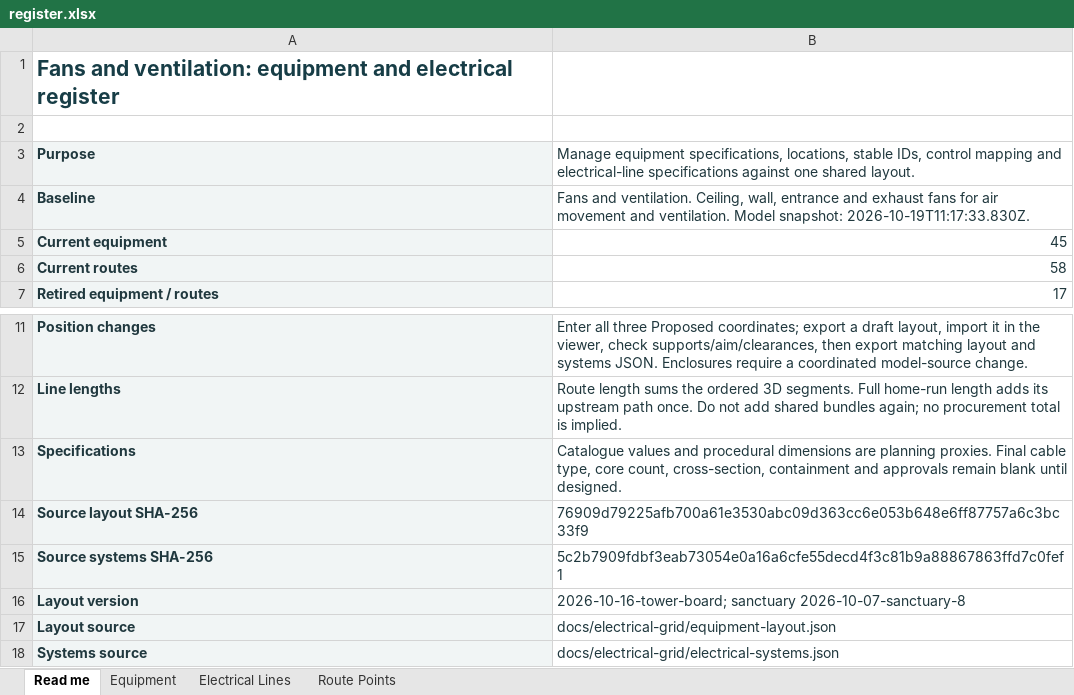
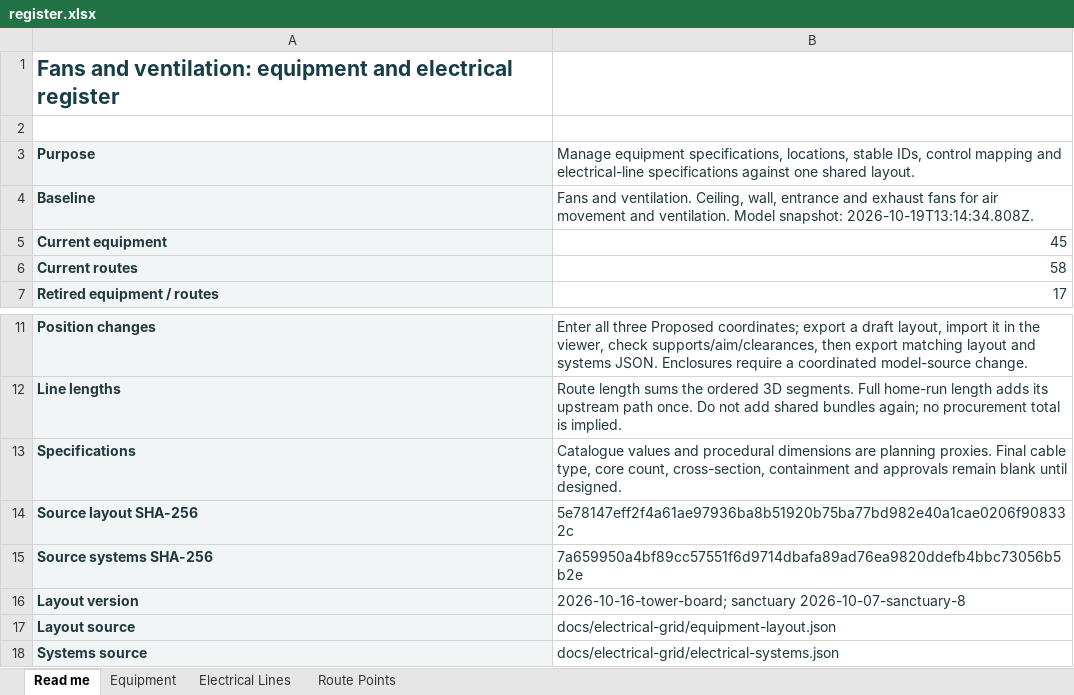
Before and after one commit to DangHoangGeo/giaoxuthachbi-simulator, an Excel workbook: docs/electrical-grid/categories/air-system/register.xlsx, sheet Read me, drawn as a sheet; only a part is shown, gaps mark what is left out; values as stored, in another font and other column widths than the file's, no borders; the diff names each change by its address in the sheet, - before the commit and + after, or states it on an @@ line.

```diff
--- a/docs/electrical-grid/categories/air-system/register.xlsx (sheet Read me)
+++ b/docs/electrical-grid/categories/air-system/register.xlsx (sheet Read me)
-B4: …Model snapshot: 2026-10-19T11:17:33.830Z.
+B4: …Model snapshot: 2026-10-19T13:14:34.808Z.
-B14: 76909d79225afb700a61e3530abc09d363cc6e053b648e6ff87757a6c3bc33f9
+B14: 5e78147eff2f4a61ae97936ba8b51920b75ba77bd982e40a1cae0206f908332c
-B15: 5c2b7909fdbf3eab73054e0a16a6cfe55decd4f3c81b9a88867863ffd7c0fef1
+B15: 7a659950a4bf89cc57551f6d9714dbafa89ad76ea9820ddefb4bbc73056b5b2e
```
Also changed, not shown: sheet Route Points, sheet Equipment, sheet Electrical Lines, formulas that keep their value, docs/electrical-grid/categories/decoration/register.xlsx, docs/electrical-grid/categories/distribution-controls/register.xlsx, 32 other files.
